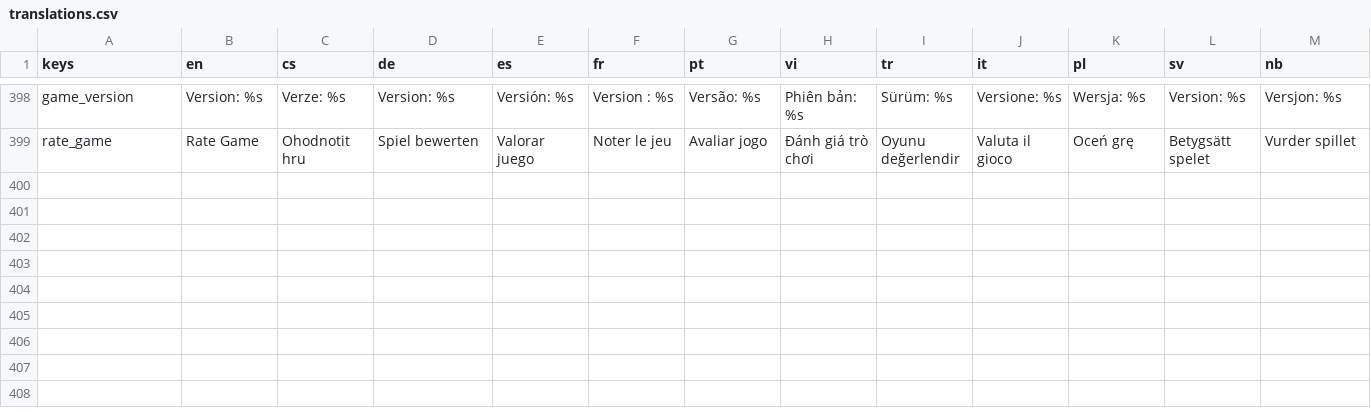
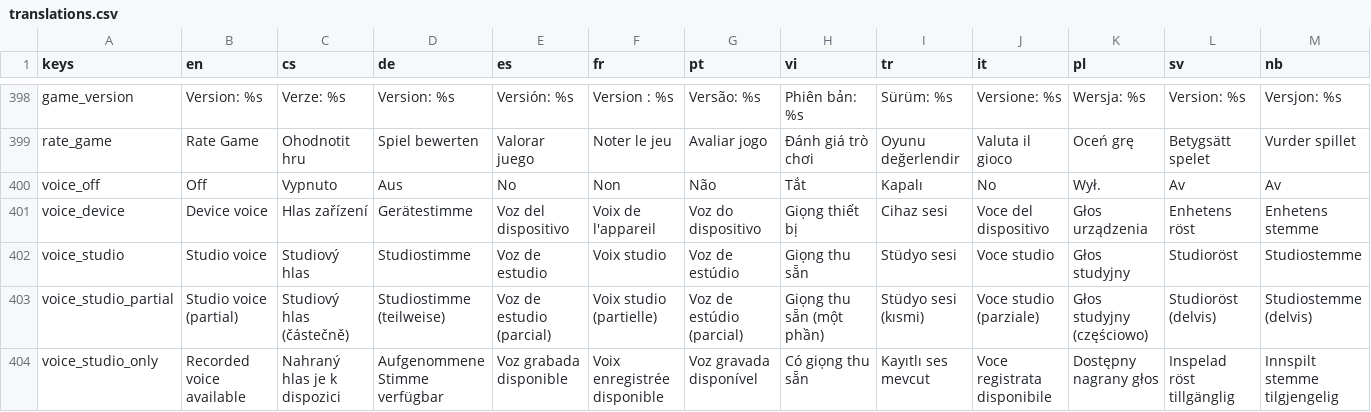
Before and after one commit to hausie007/LearingTVMaze, a CSV file: data/translations.csv, drawn as a sheet; only a part is shown, gaps mark what is left out; rows hold the shown columns only; the diff names each change by its address in the sheet, - before the commit and + after, or states it on an @@ line.

Commit message:
Translations for the three-way voice setting
voice_off, voice_device, voice_studio, voice_studio_partial and
voice_studio_only, across all 21 languages.

voice_studio_only is the line shown when a language has a complete pack
but the device has no voice installed for it. That combination used to be
a dead end and is now the case the feature exists for, so it says
something useful rather than warning about a missing voice that no longer
matters.

The compiled .translation binaries are NOT in this commit - they need
Godot to reimport the CSV. Per DEVELOPMENT.md section 7 they must be
committed alongside it before the next build.

```diff
--- a/data/translations.csv
+++ b/data/translations.csv
+row 400: voice_off | Off | Vypnuto | Aus | No | Non | Não | Tắt | Kapalı | No | Wył. | Av | Av
+row 401: voice_device | Device voice | Hlas zařízení | Gerätestimme | Voz del dispositivo | Voix de l'appareil | Voz do dispositivo | Giọng thiết bị | Cihaz sesi | Voce del dispositivo | Głos urządzenia | Enhetens röst | Enhetens stemme
+row 402: voice_studio | Studio voice | Studiový hlas | Studiostimme | Voz de estudio | Voix studio | Voz de estúdio | Giọng thu sẵn | Stüdyo sesi | Voce studio | Głos studyjny | Studioröst | Studiostemme
+row 403: voice_studio_partial | Studio voice (partial) | Studiový hlas (částečně) | Studiostimme (teilweise) | Voz de estudio (parcial) | Voix studio (partielle) | Voz de estúdio (parcial) | Giọng thu sẵn (một phần) | Stüdyo sesi (kısmi) | Voce studio (parziale) | Głos studyjny (częściowo) | Studioröst (delvis) | Studiostemme (delvis)
+row 404: voice_studio_only | Recorded voice available | Nahraný hlas je k dispozici | Aufgenommene Stimme verfügbar | Voz grabada disponible | Voix enregistrée disponible | Voz gravada disponível | Có giọng thu sẵn | Kayıtlı ses mevcut | Voce registrata disponibile | Dostępny nagrany głos | Inspelad röst tillgänglig | Innspilt stemme tilgjengelig
```
